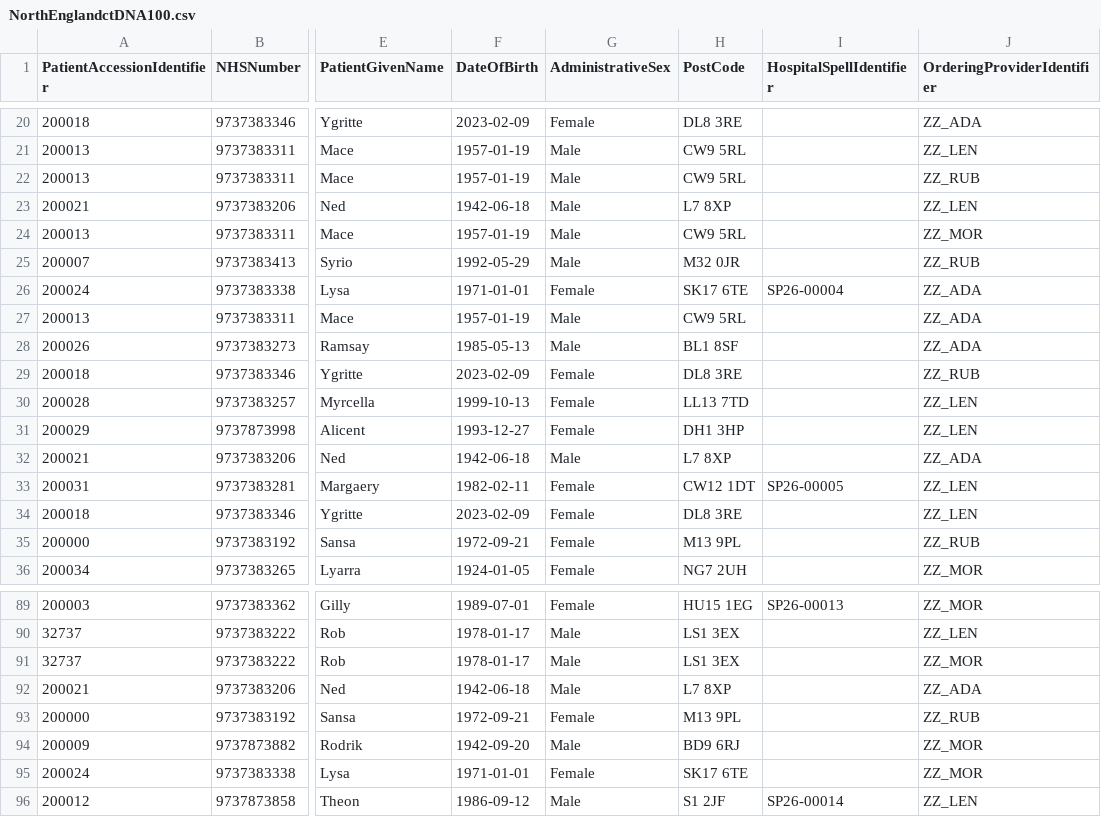
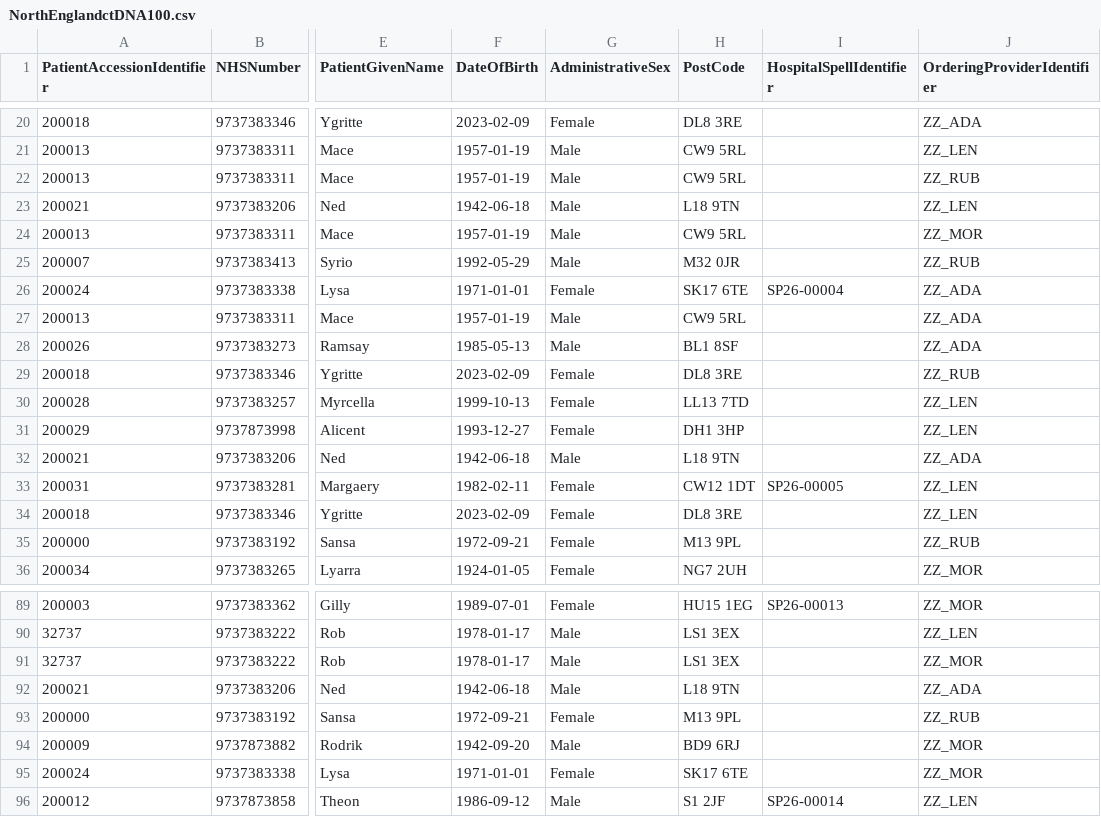
Before and after one commit to nw-gmsa/Testing, a CSV file: Input/NorthEnglandctDNA100.csv, drawn as a sheet; only a part is shown, gaps mark what is left out; the diff names each change by its address in the sheet, - before the commit and + after, or states it on an @@ line.

```diff
--- a/Input/NorthEnglandctDNA100.csv
+++ b/Input/NorthEnglandctDNA100.csv
-H23 (PostCode): L7 8XP
+H23 (PostCode): L18 9TN
-H32 (PostCode): L7 8XP
+H32 (PostCode): L18 9TN
-H92 (PostCode): L7 8XP
+H92 (PostCode): L18 9TN
```
Also changed, not shown: 5 other files.
